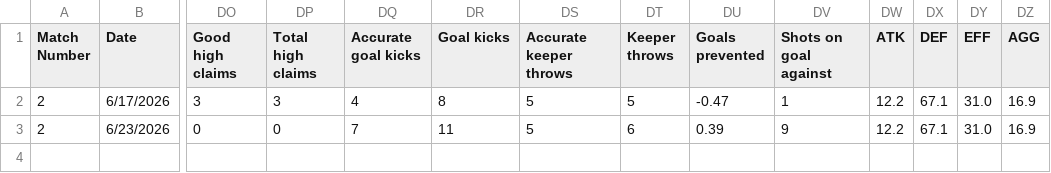
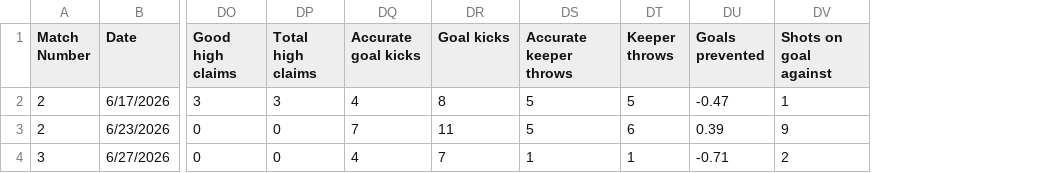
Before and after one commit to khasportfolio/wc26-stats, a CSV file: data/DR Congo.csv, drawn as a sheet; only a part is shown, gaps mark what is left out; removed rows and columns are numbered as before the commit, all else as after; rows hold the shown columns only; the diff names each change by its address in the sheet, - before the commit and + after, or states it on an @@ line.

```diff
--- a/data/DR Congo.csv
+++ b/data/DR Congo.csv
-column DW (ATK), rows 2-3: 12.2 | 12.2
-column DX (DEF), rows 2-3: 67.1 | 67.1
-column DY (EFF), rows 2-3: 31.0 | 31.0
-column DZ (AGG), rows 2-3: 16.9 | 16.9
+row 4: 3 | 6/27/2026 | 0 | 0 | 4 | 7 | 1 | 1 | -0.71 | 2
```
Also changed, not shown: data/Colombia.csv, data/England.csv, 20 other files.
